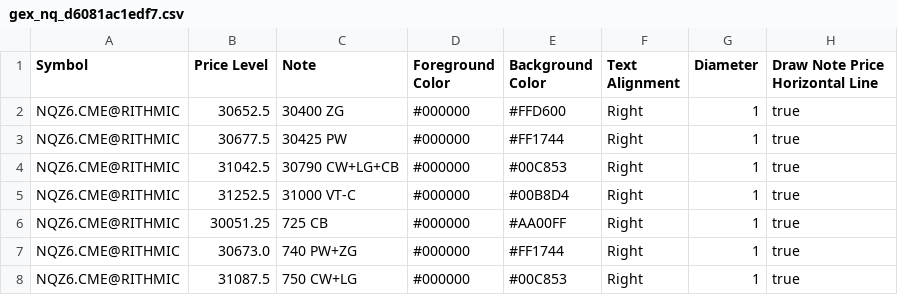
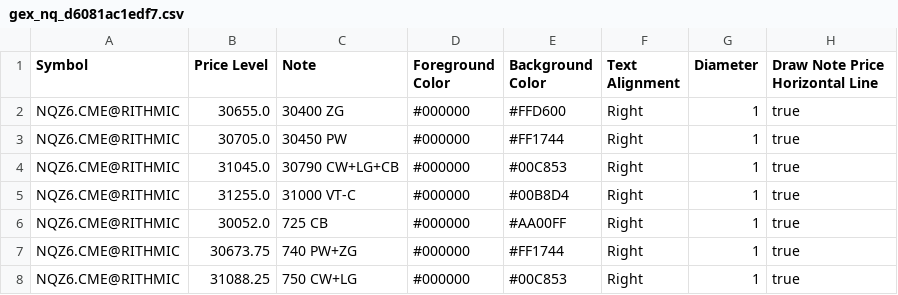
Before and after one commit to trading4life20-code/gex-levels, a CSV file: gex_nq_d6081ac1edf7.csv, drawn as a sheet.

Commit message:
update gex_nq_d6081ac1edf7.csv

```diff
--- a/gex_nq_d6081ac1edf7.csv
+++ b/gex_nq_d6081ac1edf7.csv
@@ -1,8 +1,8 @@
 Symbol,Price Level,Note,Foreground Color,Background Color,Text Alignment,Diameter,Draw Note Price Horizontal Line
-NQZ6.CME@RITHMIC,30652.5,30400 ZG,#000000,#FFD600,Right,1,true
-NQZ6.CME@RITHMIC,30677.5,30425 PW,#000000,#FF1744,Right,1,true
-NQZ6.CME@RITHMIC,31042.5,30790 CW+LG+CB,#000000,#00C853,Right,1,true
-NQZ6.CME@RITHMIC,31252.5,31000 VT-C,#000000,#00B8D4,Right,1,true
-NQZ6.CME@RITHMIC,30051.25,725 CB,#000000,#AA00FF,Right,1,true
-NQZ6.CME@RITHMIC,30673.0,740 PW+ZG,#000000,#FF1744,Right,1,true
-NQZ6.CME@RITHMIC,31087.5,750 CW+LG,#000000,#00C853,Right,1,true
+NQZ6.CME@RITHMIC,30655.0,30400 ZG,#000000,#FFD600,Right,1,true
+NQZ6.CME@RITHMIC,30705.0,30450 PW,#000000,#FF1744,Right,1,true
+NQZ6.CME@RITHMIC,31045.0,30790 CW+LG+CB,#000000,#00C853,Right,1,true
+NQZ6.CME@RITHMIC,31255.0,31000 VT-C,#000000,#00B8D4,Right,1,true
+NQZ6.CME@RITHMIC,30052.0,725 CB,#000000,#AA00FF,Right,1,true
+NQZ6.CME@RITHMIC,30673.75,740 PW+ZG,#000000,#FF1744,Right,1,true
+NQZ6.CME@RITHMIC,31088.25,750 CW+LG,#000000,#00C853,Right,1,true
```
